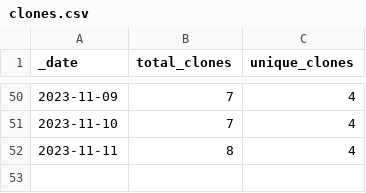
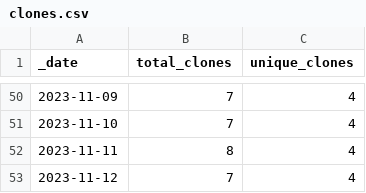
Before and after one commit to Andrew5194/rh-trading-bot, a CSV file: traffic/clones.csv, drawn as a sheet; only a part is shown, gaps mark what is left out.

Commit message:
Adding GitHub traffic

```diff
--- a/traffic/clones.csv
+++ b/traffic/clones.csv
@@ -52 +52,2 @@ _date,total_clones,unique_clones
 2023-11-11,8,4
+2023-11-12,7,4
```
Also changed, not shown: 1 other file.
